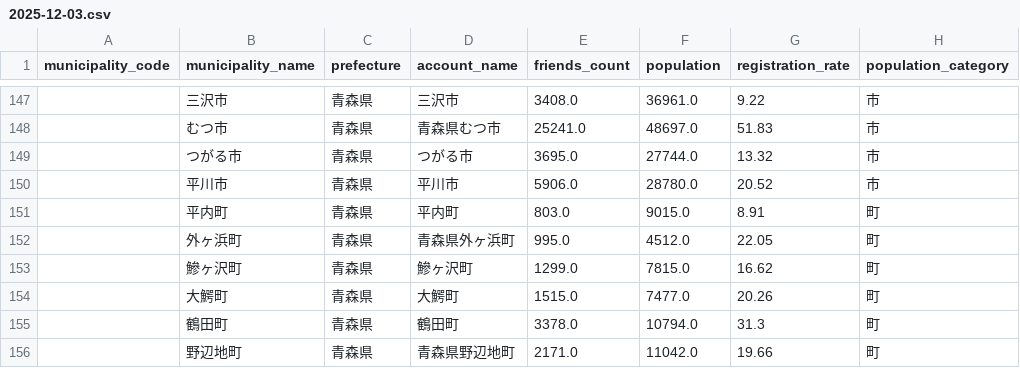
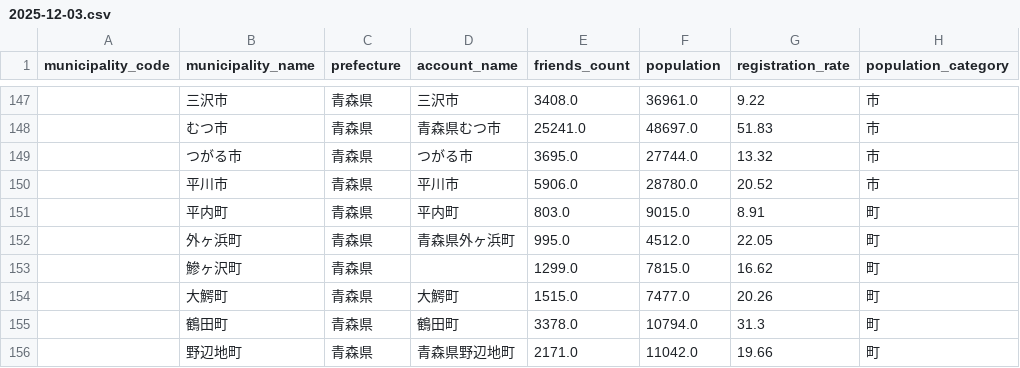
Before and after one commit to 884buildworks-lab/line-reach-dashboard, a CSV file: data/2025-12-03.csv, drawn as a sheet; only a part is shown, gaps mark what is left out; the diff names each change by its address in the sheet, - before the commit and + after, or states it on an @@ line.

```diff
--- a/data/2025-12-03.csv
+++ b/data/2025-12-03.csv
-D153 (account_name): 鰺ヶ沢町
+D153 (account_name): (empty)
```
Also changed, not shown: 22 other files.
